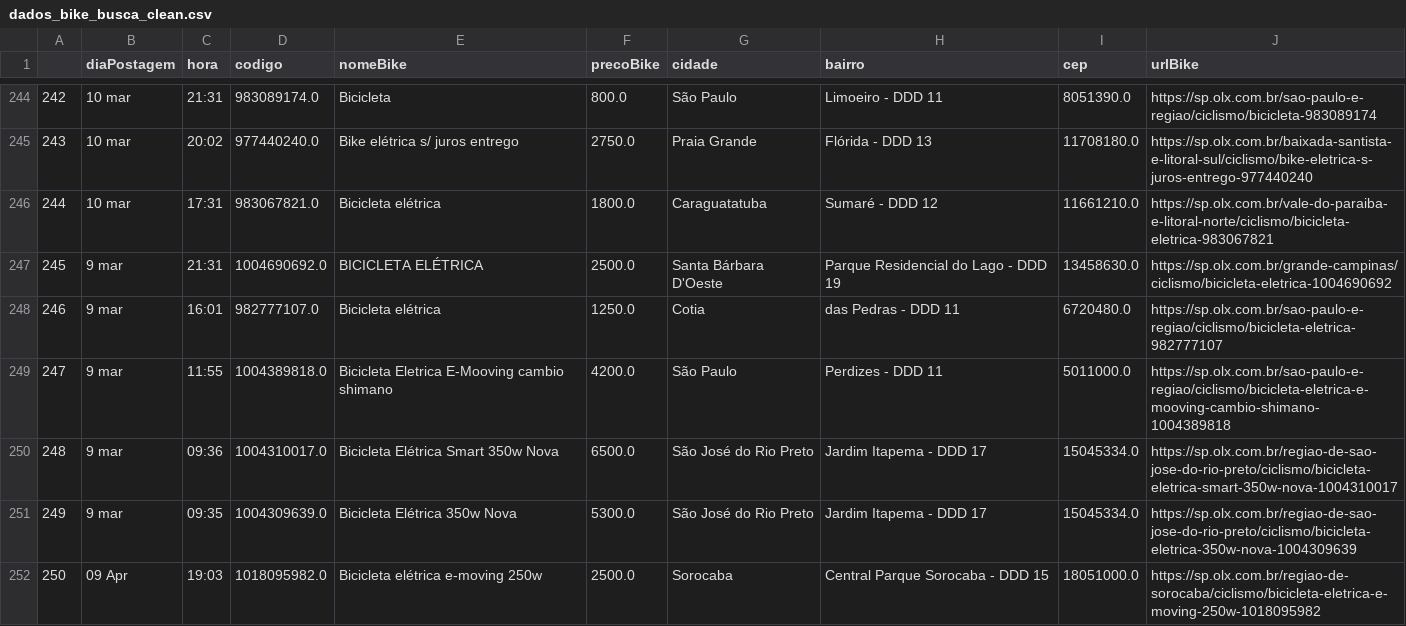
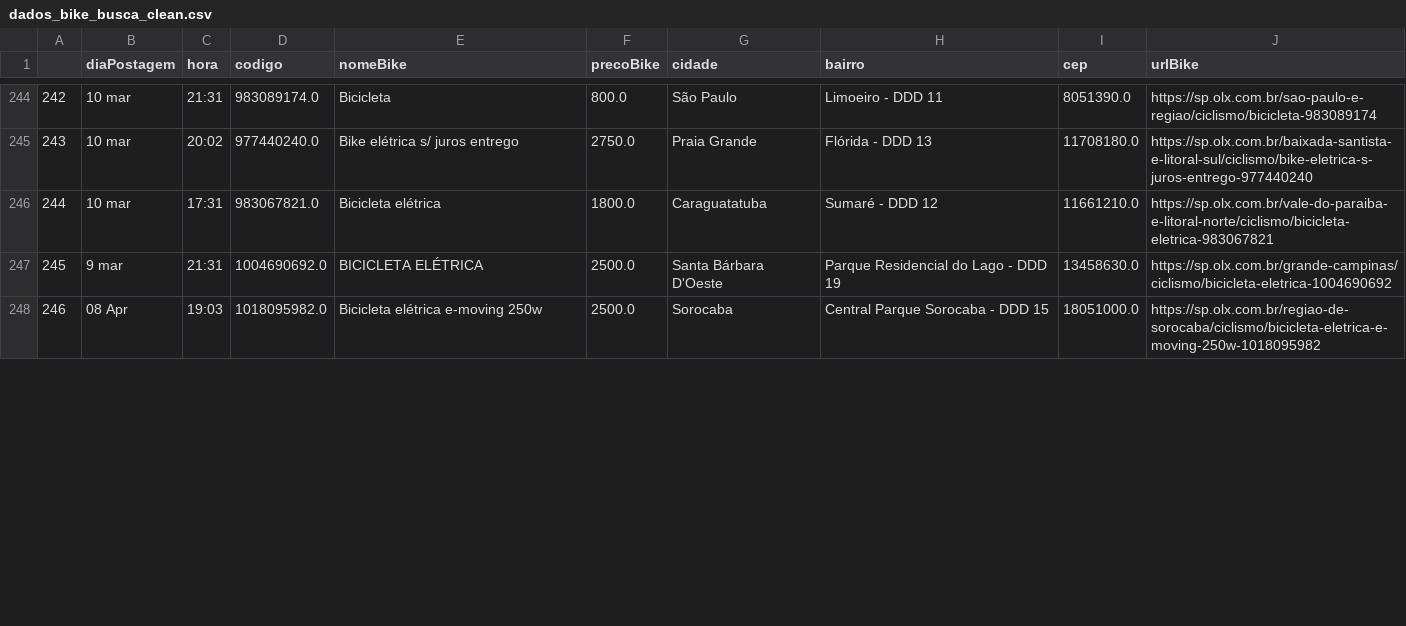
Before and after one commit to cmpaulo/webScrap, a CSV file: dados_bike_busca_clean.csv, drawn as a sheet; only a part is shown, gaps mark what is left out; removed rows and columns are numbered as before the commit, all else as after; the diff covers the shown part only; the diff names each change by its address in the sheet, - before the commit and + after, or states it on an @@ line.

```diff
--- a/dados_bike_busca_clean.csv
+++ b/dados_bike_busca_clean.csv
@@ column A renumbered from row 7 down @@
-row 248: 246 | 9 mar | 16:01 | 982777107.0 | Bicicleta elétrica | 1250.0 | Cotia | das Pedras - DDD 11 | 6720480.0 | https://sp.olx.com.br/sao-paulo-e-regiao/ciclismo/bicicleta-eletrica-982777107
-row 249: 247 | 9 mar | 11:55 | 1004389818.0 | Bicicleta Eletrica E-Mooving cambio shimano | 4200.0 | São Paulo | Perdizes - DDD 11 | 5011000.0 | https://sp.olx.com.br/sao-paulo-e-regiao/ciclismo/bicicleta-eletrica-e-mooving-cambio-shimano-1004389818
-row 250: 248 | 9 mar | 09:36 | 1004310017.0 | Bicicleta Elétrica Smart 350w Nova | 6500.0 | São José do Rio Preto | Jardim Itapema - DDD 17 | 15045334.0 | https://sp.olx.com.br/regiao-de-sao-jose-do-rio-preto/ciclismo/bicicleta-eletrica-smart-350w-nova-1004310017
-row 251: 249 | 9 mar | 09:35 | 1004309639.0 | Bicicleta Elétrica 350w Nova | 5300.0 | São José do Rio Preto | Jardim Itapema - DDD 17 | 15045334.0 | https://sp.olx.com.br/regiao-de-sao-jose-do-rio-preto/ciclismo/bicicleta-eletrica-350w-nova-1004309639
-B248 (diaPostagem): 09 Apr
+B248 (diaPostagem): 08 Apr
```
Also changed, not shown: 6 added rows, 5 removed rows and 56 edited cells elsewhere in this file, dados_bike_busca.csv, 3 other files.
